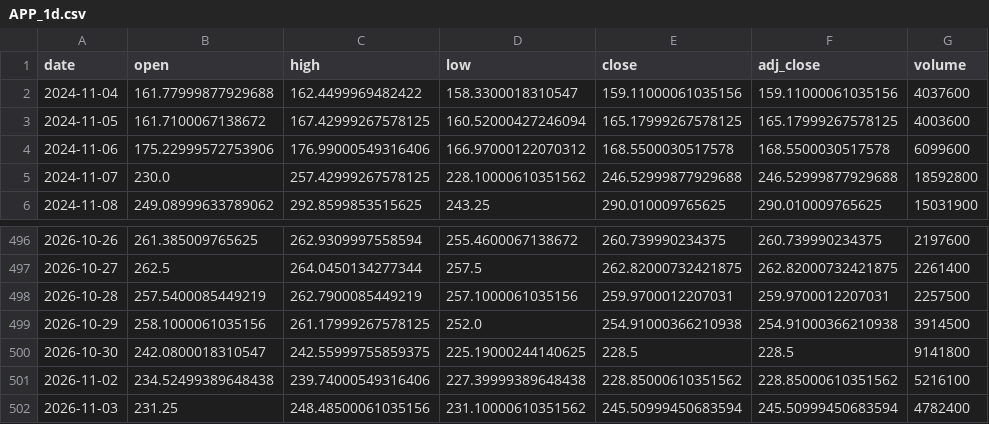
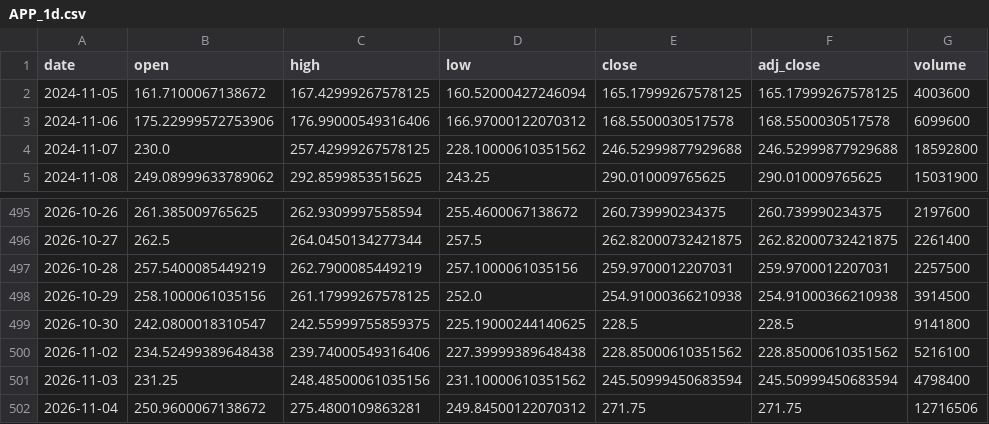
Before and after one commit to shihaosjtu-rgb/daily-stock-scan, a CSV file: data/APP_1d.csv, drawn as a sheet; only a part is shown, gaps mark what is left out.

```diff
--- a/data/APP_1d.csv
+++ b/data/APP_1d.csv
@@ -1,3 +1,2 @@
 date,open,high,low,close,adj_close,volume
-2024-11-04,161.77999877929688,162.4499969482422,158.3300018310547,159.11000061035156,159.11000061035156,4037600
 2024-11-05,161.7100067138672,167.42999267578125,160.52000427246094,165.17999267578125,165.17999267578125,4003600
@@ -501,2 +500,3 @@ date,open,high,low,close,adj_close,volume
 2026-11-02,234.52499389648438,239.74000549316406,227.39999389648438,228.85000610351562,228.85000610351562,5216100
-2026-11-03,231.25,248.48500061035156,231.10000610351562,245.50999450683594,245.50999450683594,4782400
+2026-11-03,231.25,248.48500061035156,231.10000610351562,245.50999450683594,245.50999450683594,4798400
+2026-11-04,250.9600067138672,275.4800109863281,249.84500122070312,271.75,271.75,12716506
```
Also changed, not shown: data/AVGO_1h.csv, data/COIN_1h.csv, 14 other files.
